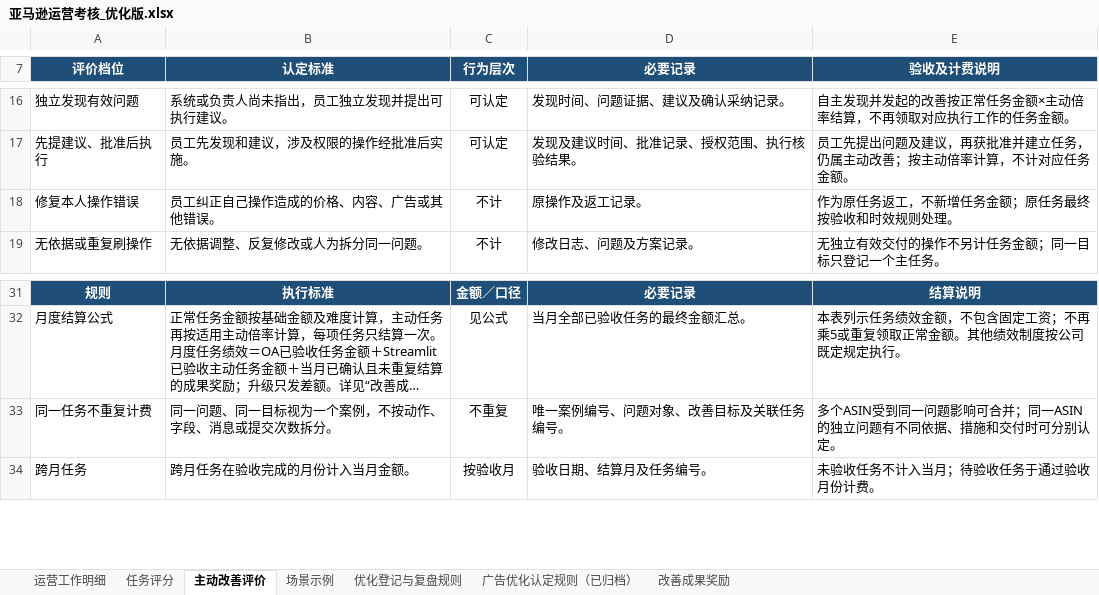
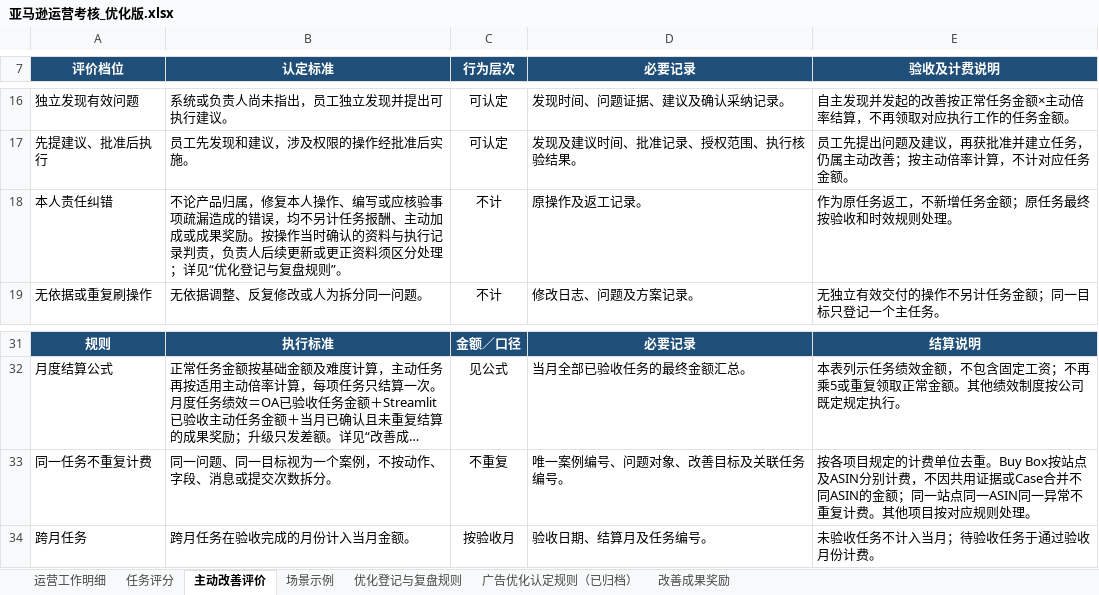
Before and after one commit to joyfay/hello-world, an Excel workbook: 亚马逊运营考核_优化版.xlsx, sheet 主动改善评价, drawn as a sheet; only a part is shown, gaps mark what is left out; long unchanged cells end in …; values as stored, in another font and other column widths than the file's, no borders; table styles not drawn; the diff names each change by its address in the sheet, - before the commit and + after, or states it on an @@ line.

```diff
--- a/亚马逊运营考核_优化版.xlsx (sheet 主动改善评价)
+++ b/亚马逊运营考核_优化版.xlsx (sheet 主动改善评价)
-A18 (评价档位): 修复本人操作错误
+A18 (评价档位): 本人责任纠错
-B18 (认定标准): 员工纠正自己操作造成的价格、内容、广告或其他错误。
+B18 (认定标准): 不论产品归属，修复本人操作、编写或应核验事项疏漏造成的错误，均不另计任务报酬、主动加成或成果奖励。按操作当时确认的资料与执行记录判责，负责人后续更新或更正资料须区分处理；详见“优化登记与复盘规则”。
-E33 (验收及计费说明): 多个ASIN受到同一问题影响可合并；同一ASIN的独立问题有不同依据、措施和交付时可分别认定。
+E33 (验收及计费说明): 按各项目规定的计费单位去重。Buy Box按站点及ASIN分别计费，不因共用证据或Case合并不同ASIN的金额；同一站点同一ASIN同一异常不重复计费。其他项目按对应规则处理。
```
Also changed, not shown: sheet 场景示例, sheet 任务评分, sheet 运营工作明细, sheet 优化登记与复盘规则, sheet 改善成果奖励.
